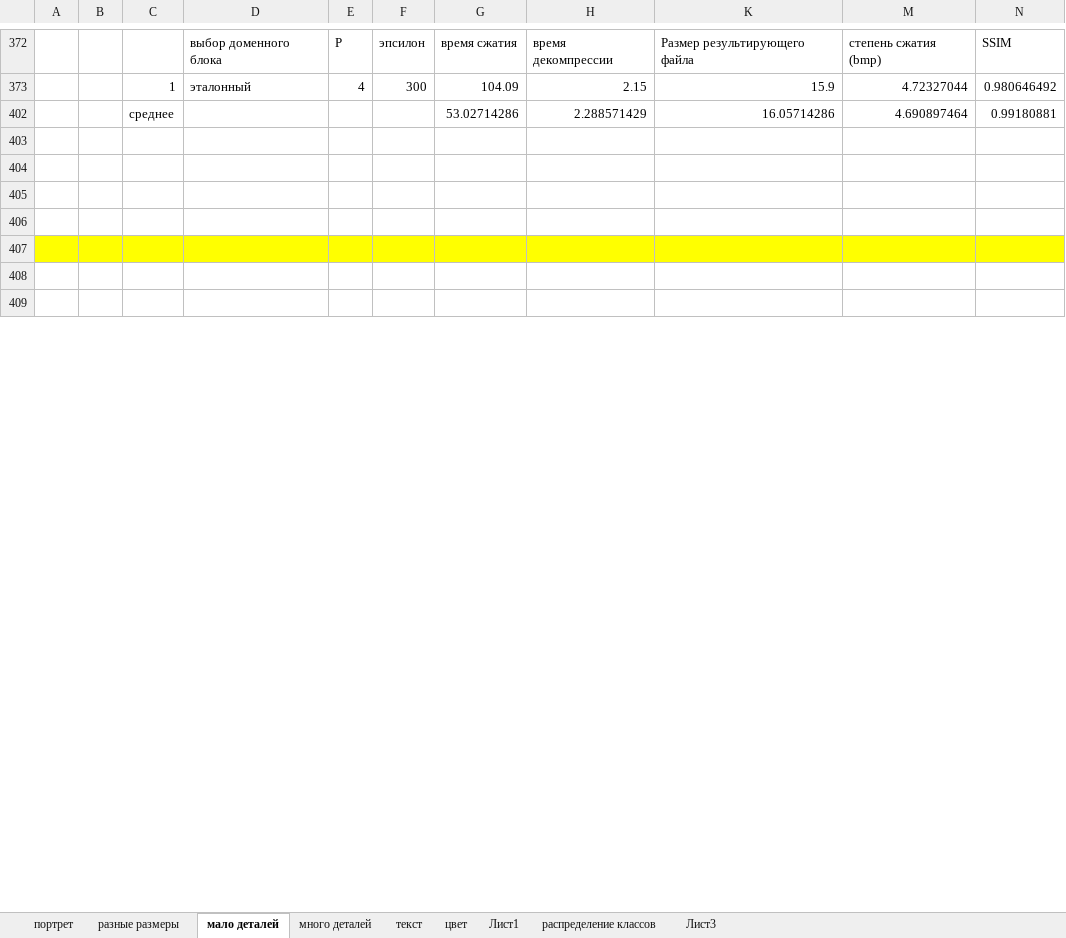
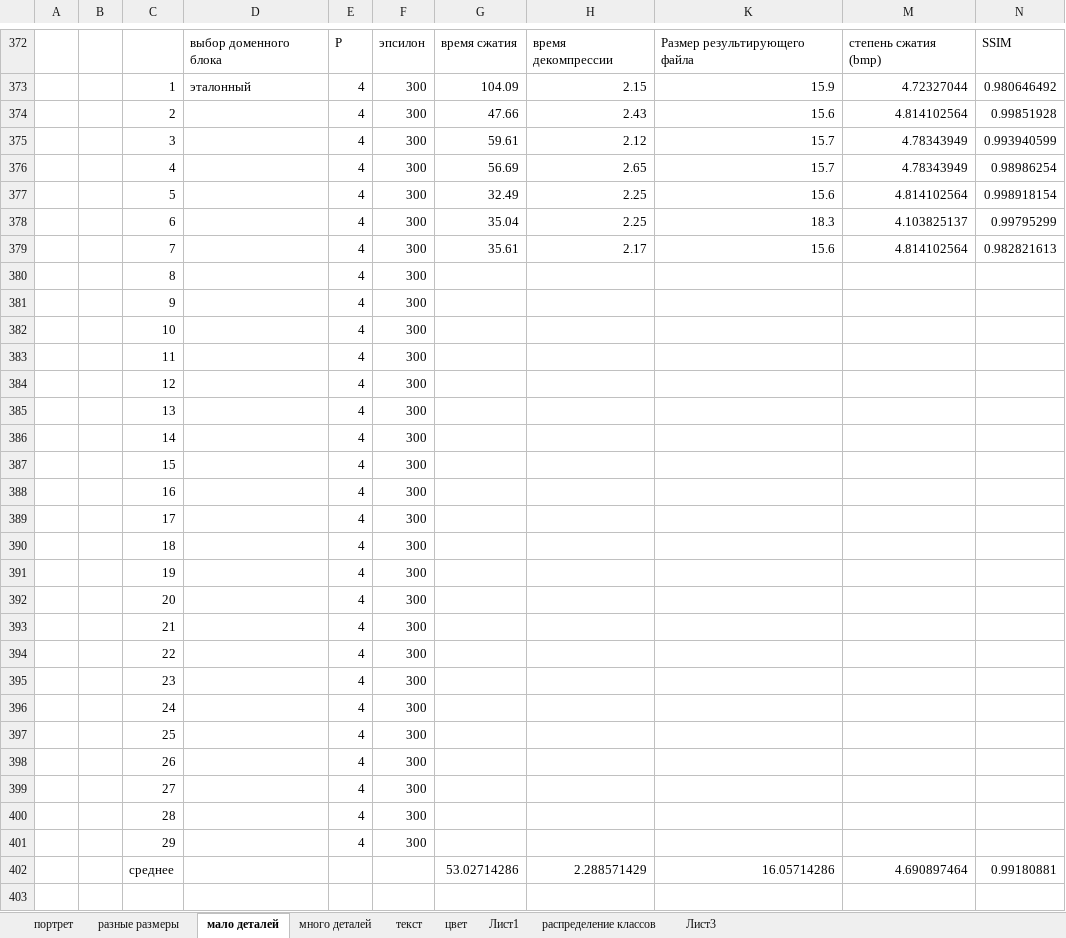
Before and after one commit to ViktoriaWofC/Fractl, an Excel workbook: documents/исследования.xlsx, sheet мало деталей, drawn as a sheet; only a part is shown, gaps mark what is left out; the shorter side is filled out with more unchanged rows; values as stored, in another font and other column widths than the file's, no borders; charts and pictures not drawn; the diff covers the shown part only; the diff names each change by its address in the sheet, - before the commit and + after, or states it on an @@ line.

```diff
--- a/documents/исследования.xlsx (sheet мало деталей)
+++ b/documents/исследования.xlsx (sheet мало деталей)
@@ row 374 unhidden:  |  | 2 |  | 4 | 300 | 47.66 | 2.43 | 15.6 | 4.814102564 | 0.99851928 @@
@@ row 375 unhidden:  |  | 3 |  | 4 | 300 | 59.61 | 2.12 | 15.7 | 4.78343949 | 0.993940599 @@
@@ row 376 unhidden:  |  | 4 |  | 4 | 300 | 56.69 | 2.65 | 15.7 | 4.78343949 | 0.98986254 @@
@@ row 377 unhidden:  |  | 5 |  | 4 | 300 | 32.49 | 2.25 | 15.6 | 4.814102564 | 0.998918154 @@
@@ row 378 unhidden:  |  | 6 |  | 4 | 300 | 35.04 | 2.25 | 18.3 | 4.103825137 | 0.99795299 @@
@@ row 379 unhidden:  |  | 7 |  | 4 | 300 | 35.61 | 2.17 | 15.6 | 4.814102564 | 0.982821613 @@
@@ row 380 unhidden:  |  | 8 |  | 4 | 300 @@
@@ row 381 unhidden:  |  | 9 |  | 4 | 300 @@
@@ row 382 unhidden:  |  | 10 |  | 4 | 300 @@
@@ row 383 unhidden:  |  | 11 |  | 4 | 300 @@
@@ row 384 unhidden:  |  | 12 |  | 4 | 300 @@
@@ row 385 unhidden:  |  | 13 |  | 4 | 300 @@
@@ row 386 unhidden:  |  | 14 |  | 4 | 300 @@
@@ row 387 unhidden:  |  | 15 |  | 4 | 300 @@
@@ row 388 unhidden:  |  | 16 |  | 4 | 300 @@
@@ row 389 unhidden:  |  | 17 |  | 4 | 300 @@
@@ row 390 unhidden:  |  | 18 |  | 4 | 300 @@
@@ row 391 unhidden:  |  | 19 |  | 4 | 300 @@
@@ row 392 unhidden:  |  | 20 |  | 4 | 300 @@
@@ row 393 unhidden:  |  | 21 |  | 4 | 300 @@
@@ row 394 unhidden:  |  | 22 |  | 4 | 300 @@
@@ row 395 unhidden:  |  | 23 |  | 4 | 300 @@
@@ row 396 unhidden:  |  | 24 |  | 4 | 300 @@
@@ row 397 unhidden:  |  | 25 |  | 4 | 300 @@
@@ row 398 unhidden:  |  | 26 |  | 4 | 300 @@
@@ row 399 unhidden:  |  | 27 |  | 4 | 300 @@
@@ row 400 unhidden:  |  | 28 |  | 4 | 300 @@
@@ row 401 unhidden:  |  | 29 |  | 4 | 300 @@
```
Also changed, not shown: 9 added rows, 3 removed rows and 14 edited cells elsewhere in this sheet, sheet много деталей, sheet текст, formulas that keep their value, charts or pictures, 5 other files.
